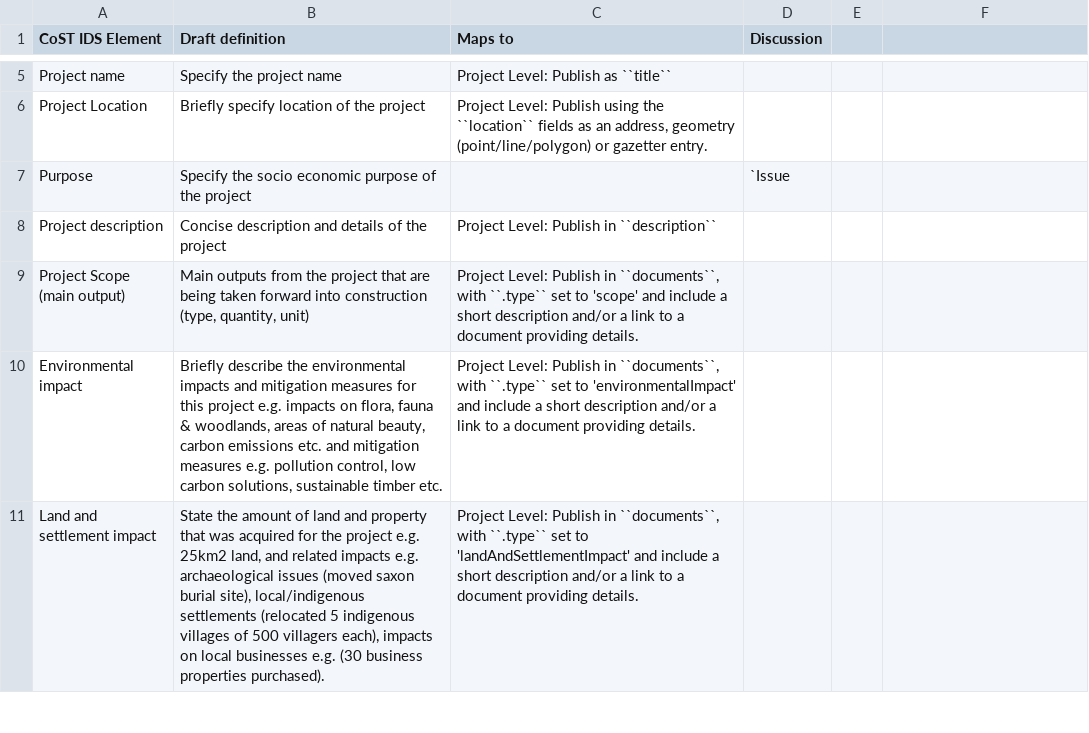
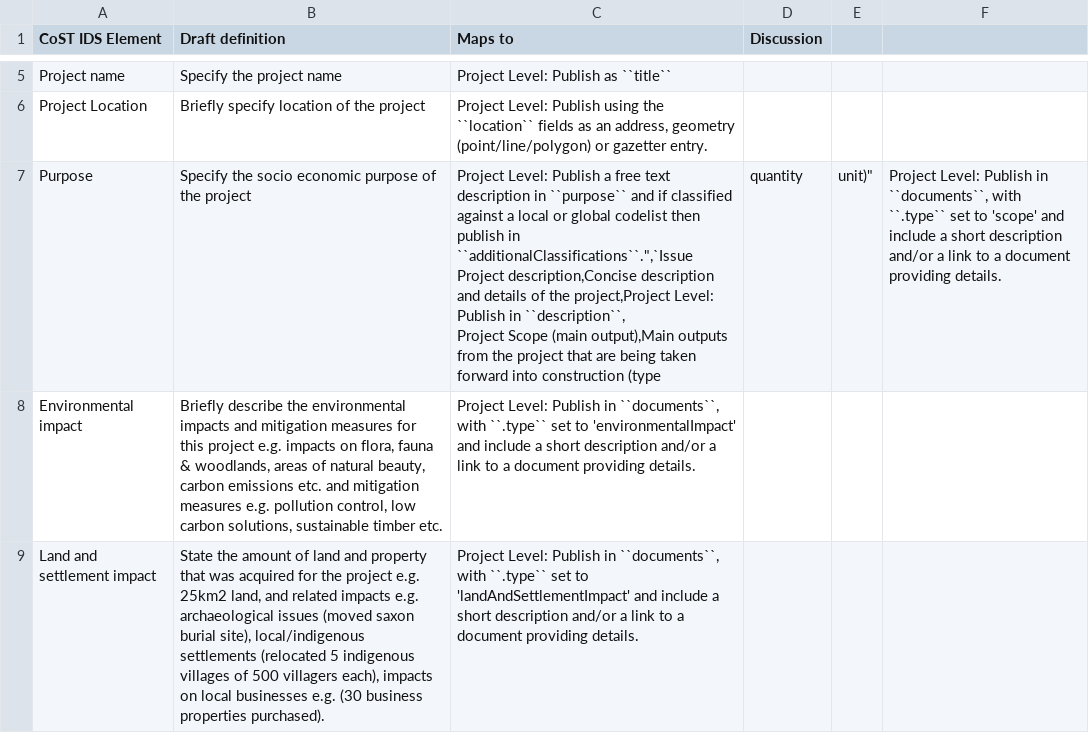
Before and after one commit to open-contracting/infrastructure, a CSV file: mapping/project-level.csv, drawn as a sheet; only a part is shown, gaps mark what is left out.

Commit message:
Add free text purpose field and update mapping - see #15

```diff
--- a/mapping/project-level.csv
+++ b/mapping/project-level.csv
@@ -6,5 +6,5 @@ Project name,Specify the project name,Project Level: Publish as ``title``,
 Project Location,Briefly specify location of the project,"Project Level: Publish using the ``location`` fields as an address, geometry (point/line/polygon) or gazetter entry.",
-Purpose,Specify the socio economic purpose of the project,,`Issue
-Project description,Concise description and details of the project,Project Level: Publish in ``description``,
-Project Scope (main output),"Main outputs from the project that are being taken forward into construction (type, quantity, unit)","Project Level: Publish in ``documents``, with ``.type`` set to 'scope' and include a short description and/or a link to a document providing details.",
+Purpose,Specify the socio economic purpose of the project,"Project Level: Publish a free text description in ``purpose`` and if classified against a local or global codelist then publish in ``additionalClassifications``."",`Issue
+Project description,Concise description and details of the project,Project Level: Publish in ``description``,
+Project Scope (main output),"Main outputs from the project that are being taken forward into construction (type, quantity, unit)","Project Level: Publish in ``documents``, with ``.type`` set to 'scope' and include a short description and/or a link to a document providing details.",
 Environmental impact,"Briefly describe the environmental impacts and mitigation measures for this project e.g. impacts on flora, fauna & woodlands, areas of natural beauty, carbon emissions etc. and mitigation measures e.g. pollution control, low carbon solutions, sustainable timber etc.","Project Level: Publish in ``documents``, with ``.type`` set to 'environmentalImpact' and include a short description and/or a link to a document providing details.",
```
Also changed, not shown: 1 other file.
